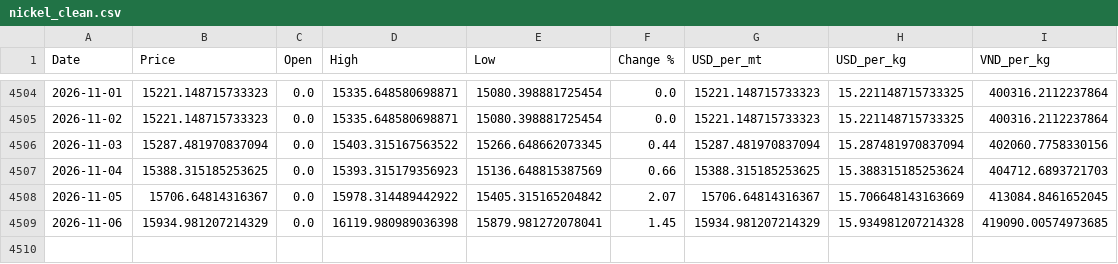
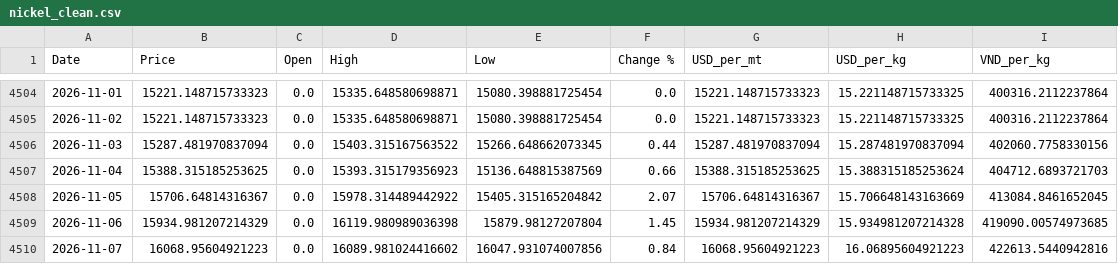
Before and after one commit to jackoer-pro/Metal_tracker, a CSV file: data/nickel_clean.csv, drawn as a sheet; only a part is shown, gaps mark what is left out.

Commit message:
Auto-update: 2026-11-07 — $16.07/kg

```diff
--- a/data/nickel_clean.csv
+++ b/data/nickel_clean.csv
@@ -4508,2 +4508,3 @@ Date,Price,Open,High,Low,Change %,USD_per_mt,USD_per_kg,VND_per_kg
 2026-11-05,15706.64814316367,0.0,15978.314489442922,15405.315165204842,2.07,15706.64814316367,15.706648143163669,413084.8461652045
-2026-11-06,15934.981207214329,0.0,16119.980989036398,15879.981272078041,1.45,15934.981207214329,15.934981207214328,419090.00574973685
+2026-11-06,15934.981207214329,0.0,16119.980989036398,15879.98127207804,1.45,15934.981207214329,15.934981207214328,419090.00574973685
+2026-11-07,16068.95604921223,0.0,16089.981024416602,16047.931074007856,0.84,16068.95604921223,16.06895604921223,422613.5440942816
```
